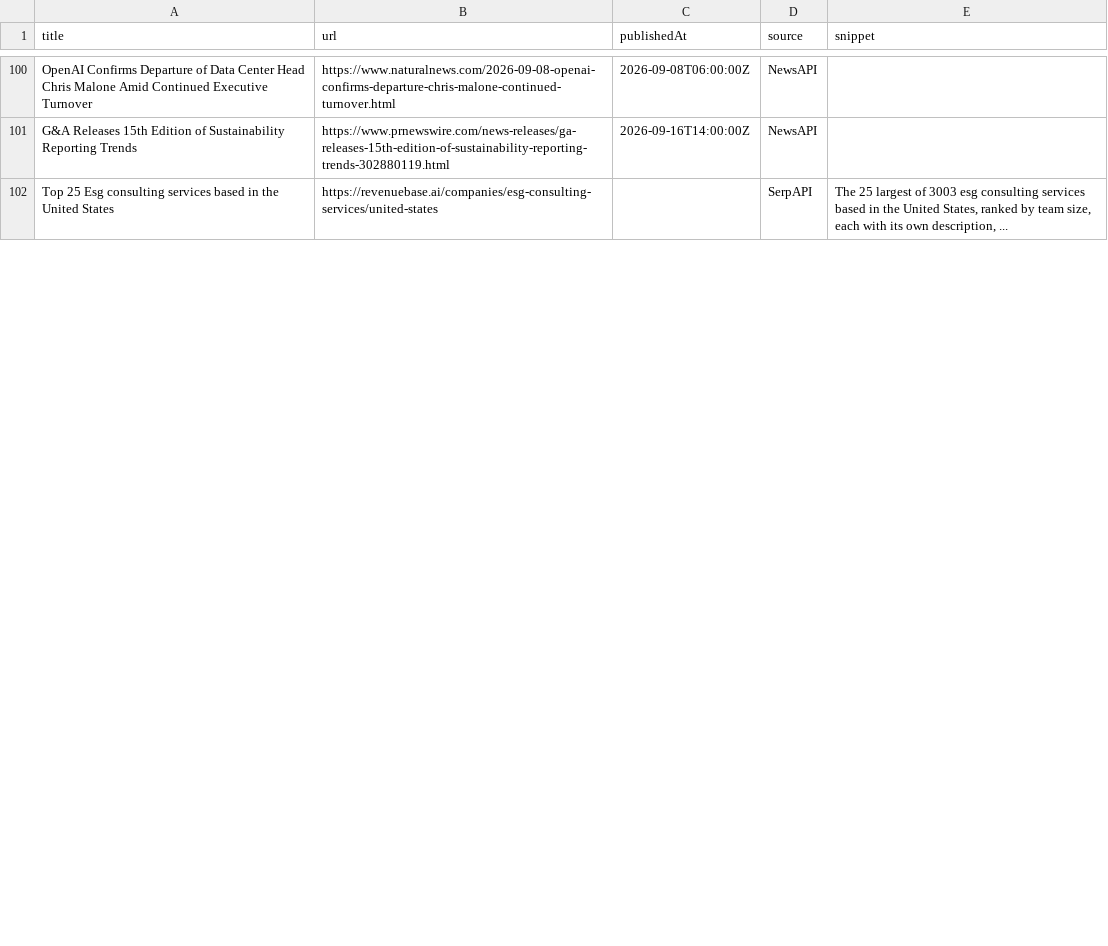
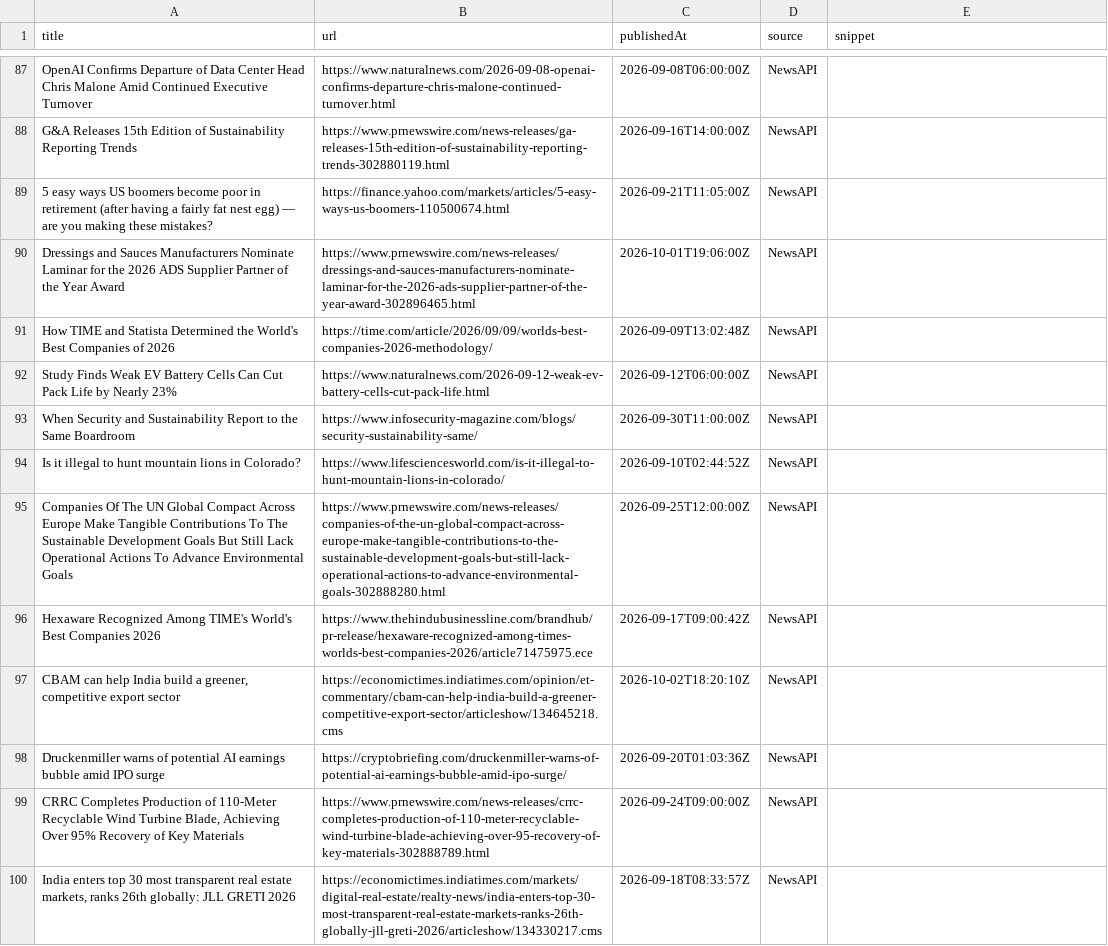
Before and after one commit to media-stack/gb2b-lead-finder, a CSV file: gb2b_leads.csv, drawn as a sheet; only a part is shown, gaps mark what is left out; the diff covers the shown part only.

```diff
--- a/gb2b_leads.csv
+++ b/gb2b_leads.csv
@@ -101,2 +88,13 @@ OpenAI Confirms Departure of Data Center Head Chris Malone Amid Continued Execut
 G&A Releases 15th Edition of Sustainability Reporting Trends,https://www.prnewswire.com/news-releases/ga-releases-15th-edition-of-sustainability-reporting-trends-302880119.html,2026-09-16T14:00:00Z,NewsAPI,
-Top 25 Esg consulting services based in the United States,https://revenuebase.ai/companies/esg-consulting-services/united-states,,SerpAPI,"The 25 largest of 3003 esg consulting services based in the United States, ranked by team size, each with its own description, ..."
+5 easy ways US boomers become poor in retirement (after having a fairly fat nest egg) — are you making these mistakes?,https://finance.yahoo.com/markets/articles/5-easy-ways-us-boomers-110500674.html,2026-09-21T11:05:00Z,NewsAPI,
+Dressings and Sauces Manufacturers Nominate Laminar for the 2026 ADS Supplier Partner of the Year Award,https://www.prnewswire.com/news-releases/dressings-and-sauces-manufacturers-nominate-laminar-for-the-2026-ads-supplier-partner-of-the-year-award-302896465.html,2026-10-01T19:06:00Z,NewsAPI,
+How TIME and Statista Determined the World's Best Companies of 2026,https://time.com/article/2026/09/09/worlds-best-companies-2026-methodology/,2026-09-09T13:02:48Z,NewsAPI,
+Study Finds Weak EV Battery Cells Can Cut Pack Life by Nearly 23%,https://www.naturalnews.com/2026-09-12-weak-ev-battery-cells-cut-pack-life.html,2026-09-12T06:00:00Z,NewsAPI,
+When Security and Sustainability Report to the Same Boardroom,https://www.infosecurity-magazine.com/blogs/security-sustainability-same/,2026-09-30T11:00:00Z,NewsAPI,
+Is it illegal to hunt mountain lions in Colorado?,https://www.lifesciencesworld.com/is-it-illegal-to-hunt-mountain-lions-in-colorado/,2026-09-10T02:44:52Z,NewsAPI,
+Companies Of The UN Global Compact Across Europe Make Tangible Contributions To The Sustainable Development Goals But Still Lack Operational Actions To Advance Environmental Goals,https://www.prnewswire.com/news-releases/companies-of-the-un-global-compact-across-europe-make-tangible-contributions-to-the-sustainable-development-goals-but-still-lack-operational-actions-to-advance-environmental-goals-302888280.html,2026-09-25T12:00:00Z,NewsAPI,
+Hexaware Recognized Among TIME's World's Best Companies 2026,https://www.thehindubusinessline.com/brandhub/pr-release/hexaware-recognized-among-times-worlds-best-companies-2026/article71475975.ece,2026-09-17T09:00:42Z,NewsAPI,
+"CBAM can help India build a greener, competitive export sector",https://economictimes.indiatimes.com/opinion/et-commentary/cbam-can-help-india-build-a-greener-competitive-export-sector/articleshow/134645218.cms,2026-10-02T18:20:10Z,NewsAPI,
+Druckenmiller warns of potential AI earnings bubble amid IPO surge,https://cryptobriefing.com/druckenmiller-warns-of-potential-ai-earnings-bubble-amid-ipo-surge/,2026-09-20T01:03:36Z,NewsAPI,
+"CRRC Completes Production of 110-Meter Recyclable Wind Turbine Blade, Achieving Over 95% Recovery of Key Materials",https://www.prnewswire.com/news-releases/crrc-completes-production-of-110-meter-recyclable-wind-turbine-blade-achieving-over-95-recovery-of-key-materials-302888789.html,2026-09-24T09:00:00Z,NewsAPI,
+"India enters top 30 most transparent real estate markets, ranks 26th globally: JLL GRETI 2026",https://economictimes.indiatimes.com/markets/digital-real-estate/realty-news/india-enters-top-30-most-transparent-real-estate-markets-ranks-26th-globally-jll-greti-2026/articleshow/134330217.cms,2026-09-18T08:33:57Z,NewsAPI,
```
Also changed, not shown: 8 added rows, 19 removed rows and 1 edited cell elsewhere in this file.
